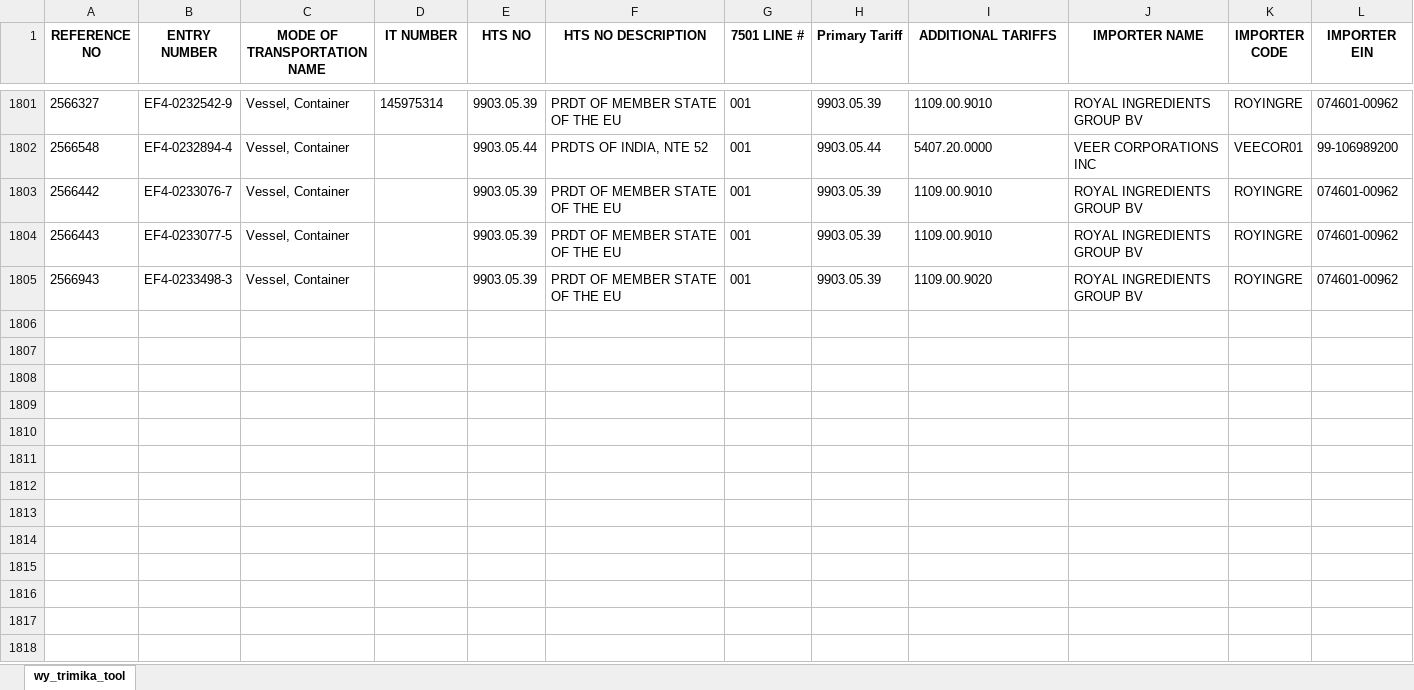
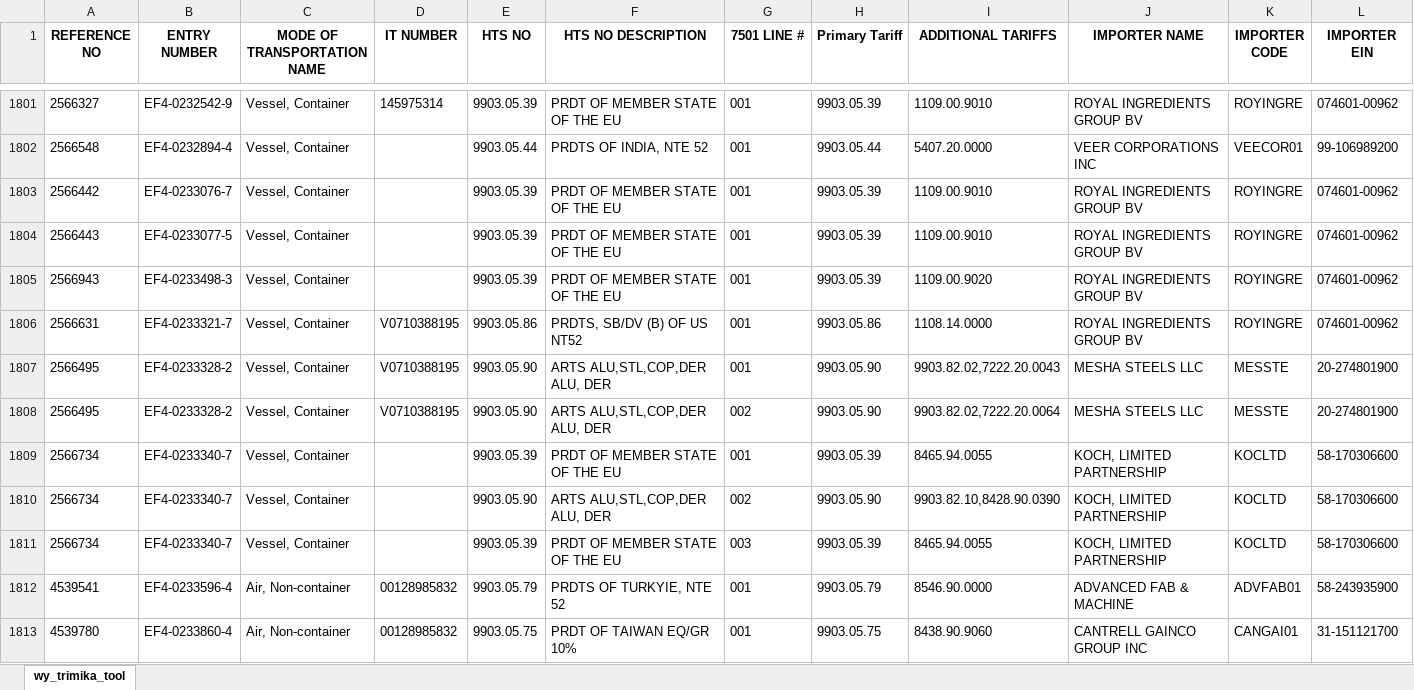
Before and after one commit to iffinc-ga/hts_search_tool, an Excel workbook: trimika_data.xlsx, sheet wy_trimika_tool, drawn as a sheet; only a part is shown, gaps mark what is left out; values as stored, in another font and other column widths than the file's, no borders; rows hold the shown columns only; the diff names each change by its address in the sheet, - before the commit and + after, or states it on an @@ line.

Commit message:
Append trimika data — 8 new rows, 1812 total

```diff
--- a/trimika_data.xlsx (sheet wy_trimika_tool)
+++ b/trimika_data.xlsx (sheet wy_trimika_tool)
+row 1806: 2566631 | EF4-0233321-7 | Vessel, Container | V0710388195 | 9903.05.86 | PRDTS, SB/DV (B) OF US NT52 | 001 | 9903.05.86 | 1108.14.0000 | ROYAL INGREDIENTS GROUP BV | ROYINGRE | 074601-00962
+row 1807: 2566495 | EF4-0233328-2 | Vessel, Container | V0710388195 | 9903.05.90 | ARTS ALU,STL,COP,DER ALU, DER | 001 | 9903.05.90 | 9903.82.02,7222.20.0043 | MESHA STEELS LLC | MESSTE | 20-274801900
+row 1808: 2566495 | EF4-0233328-2 | Vessel, Container | V0710388195 | 9903.05.90 | ARTS ALU,STL,COP,DER ALU, DER | 002 | 9903.05.90 | 9903.82.02,7222.20.0064 | MESHA STEELS LLC | MESSTE | 20-274801900
+row 1809: 2566734 | EF4-0233340-7 | Vessel, Container |  | 9903.05.39 | PRDT OF MEMBER STATE OF THE EU | 001 | 9903.05.39 | 8465.94.0055 | KOCH, LIMITED PARTNERSHIP | KOCLTD | 58-170306600
+row 1810: 2566734 | EF4-0233340-7 | Vessel, Container |  | 9903.05.90 | ARTS ALU,STL,COP,DER ALU, DER | 002 | 9903.05.90 | 9903.82.10,8428.90.0390 | KOCH, LIMITED PARTNERSHIP | KOCLTD | 58-170306600
+row 1811: 2566734 | EF4-0233340-7 | Vessel, Container |  | 9903.05.39 | PRDT OF MEMBER STATE OF THE EU | 003 | 9903.05.39 | 8465.94.0055 | KOCH, LIMITED PARTNERSHIP | KOCLTD | 58-170306600
+row 1812: 4539541 | EF4-0233596-4 | Air, Non-container | 00128985832 | 9903.05.79 | PRDTS OF TURKYIE, NTE 52 | 001 | 9903.05.79 | 8546.90.0000 | ADVANCED FAB & MACHINE | ADVFAB01 | 58-243935900
+row 1813: 4539780 | EF4-0233860-4 | Air, Non-container | 00128985832 | 9903.05.75 | PRDT OF TAIWAN EQ/GR 10% | 001 | 9903.05.75 | 8438.90.9060 | CANTRELL GAINCO GROUP INC | CANGAI01 | 31-151121700
```
